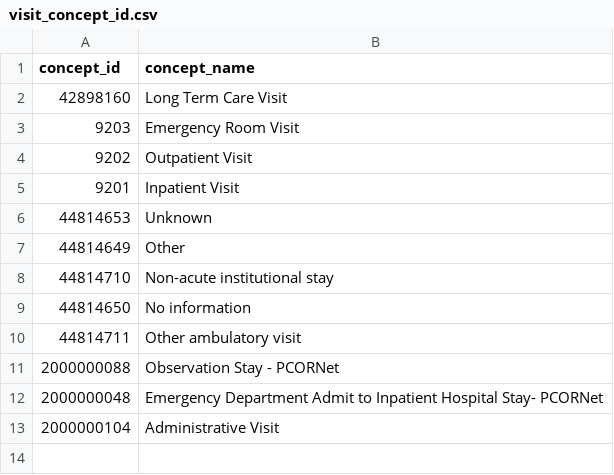
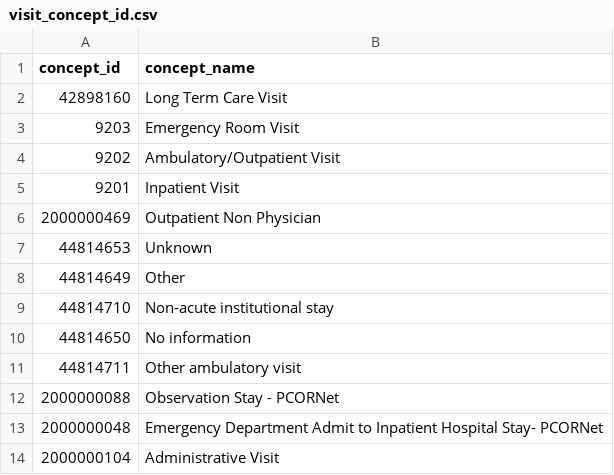
Before and after one commit to PEDSnet/Data-Quality-Analysis, a CSV file: Data/ValueSets/visit_occurrence/visit_concept_id.csv, drawn as a sheet.

Commit message:
Adding v3.1 new visit_concept_id checks

```diff
--- a/Data/ValueSets/visit_occurrence/visit_concept_id.csv
+++ b/Data/ValueSets/visit_occurrence/visit_concept_id.csv
@@ -3,4 +3,5 @@ concept_id,concept_name
 9203,Emergency Room Visit
-9202,Outpatient Visit
+9202,Ambulatory/Outpatient Visit
 9201,Inpatient Visit
+2000000469, Outpatient Non Physician
 44814653,Unknown
```
Also changed, not shown: 15 other files.
